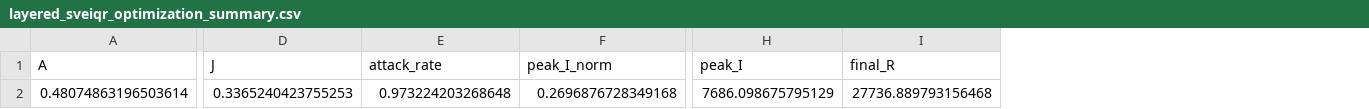
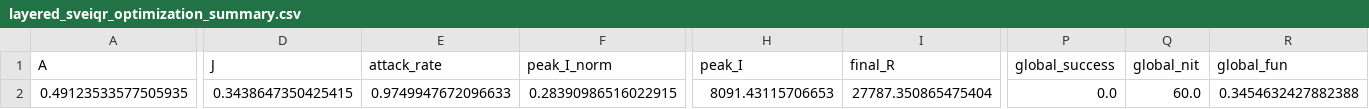
Before and after one commit to swx0721/Mathematical-Modeling-Course-Project, a CSV file: pyepidemics-master/h3n2/分层模型/聚集/layered_sveiqr_optimization_summary.csv, drawn as a sheet; only a part is shown, gaps mark what is left out; the diff covers the shown part only; the diff names each change by its address in the sheet, - before the commit and + after, or states it on an @@ line.

```diff
--- a/pyepidemics-master/h3n2/分层模型/聚集/layered_sveiqr_optimization_summary.csv
+++ b/pyepidemics-master/h3n2/分层模型/聚集/layered_sveiqr_optimization_summary.csv
+column P (global_success), row 2: 0.0
+column Q (global_nit), row 2: 60.0
+column R (global_fun), row 2: 0.3454632427882388
-A2 (A): 0.48074863196503614
+A2 (A): 0.49123533577505935
-D2 (J): 0.3365240423755253
+D2 (J): 0.3438647350425415
-E2 (attack_rate): 0.973224203268648
+E2 (attack_rate): 0.9749947672096633
-F2 (peak_I_norm): 0.2696876728349168
+F2 (peak_I_norm): 0.28390986516022915
-H2 (peak_I): 7686.098675795129
+H2 (peak_I): 8091.43115706653
-I2 (final_R): 27736.889793156468
+I2 (final_R): 27787.350865475404
```
Also changed, not shown: 3 edited cells elsewhere in this file, pyepidemics-master/h3n2/分层模型/常态/layered_sveiqr_optimization_summary.csv, pyepidemics-master/h3n2/分层模型/常态/layered_sveiqr_optimized_params.csv, 19 other files.
